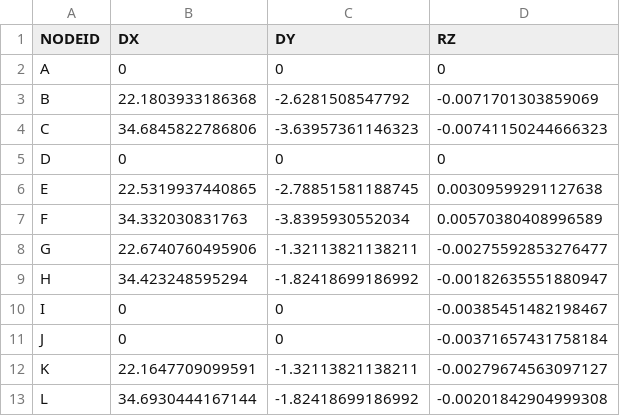
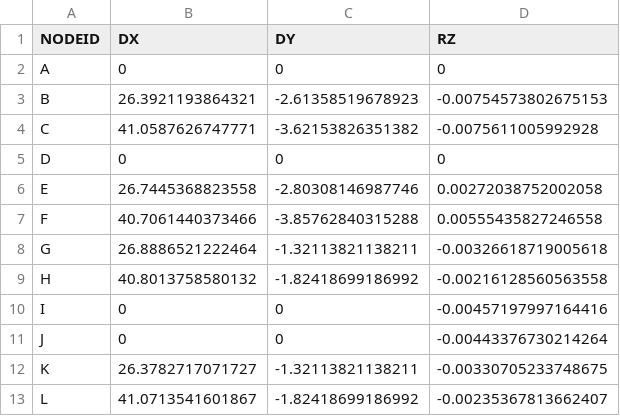
Before and after one commit to nholtz/structural-analysis, a CSV file: matrix-methods/frame2d-v04/data/KG82.d/all/node_displacements.csv, drawn as a sheet.

```diff
--- a/matrix-methods/frame2d-v04/data/KG82.d/all/node_displacements.csv
+++ b/matrix-methods/frame2d-v04/data/KG82.d/all/node_displacements.csv
@@ -2,12 +2,12 @@ NODEID,DX,DY,RZ
 A,0,0,0
-B,22.1803933186368,-2.6281508547792,-0.0071701303859069
-C,34.6845822786806,-3.63957361146323,-0.00741150244666323
+B,26.3921193864321,-2.61358519678923,-0.00754573802675153
+C,41.0587626747771,-3.62153826351382,-0.0075611005992928
 D,0,0,0
-E,22.5319937440865,-2.78851581188745,0.00309599291127638
-F,34.332030831763,-3.8395930552034,0.00570380408996589
-G,22.6740760495906,-1.32113821138211,-0.00275592853276477
-H,34.423248595294,-1.82418699186992,-0.00182635551880947
-I,0,0,-0.00385451482198467
-J,0,0,-0.00371657431758184
-K,22.1647709099591,-1.32113821138211,-0.00279674563097127
-L,34.6930444167144,-1.82418699186992,-0.00201842904999308
+E,26.7445368823558,-2.80308146987746,0.00272038752002058
+F,40.7061440373466,-3.85762840315288,0.00555435827246558
+G,26.8886521222464,-1.32113821138211,-0.00326618719005618
+H,40.8013758580132,-1.82418699186992,-0.00216128560563558
+I,0,0,-0.00457197997164416
+J,0,0,-0.00443376730214264
+K,26.3782717071727,-1.32113821138211,-0.00330705233748675
+L,41.0713541601867,-1.82418699186992,-0.00235367813662407
```
Also changed, not shown: 11 other files.
